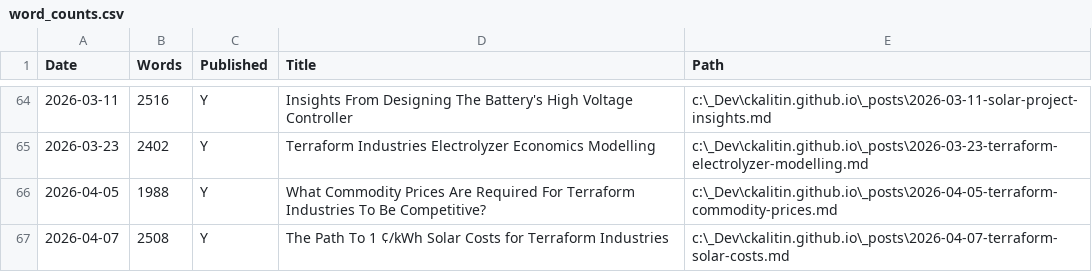
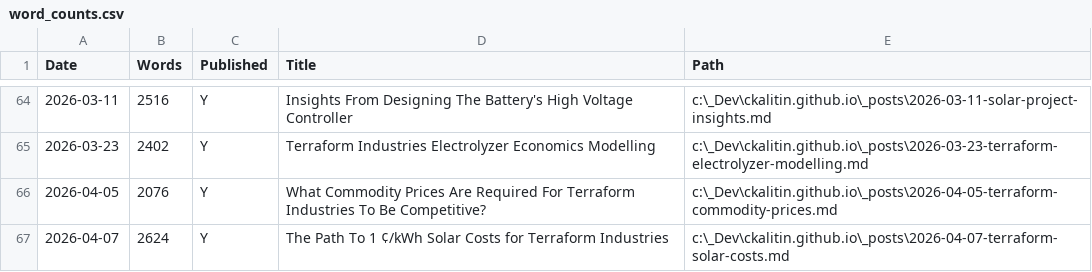
Before and after one commit to CKalitin/ckalitin.github.io, a CSV file: word_counts.csv, drawn as a sheet; only a part is shown, gaps mark what is left out.

```diff
--- a/word_counts.csv
+++ b/word_counts.csv
@@ -65,3 +65,3 @@ Date,Words,Published,Title,Path
 2026-03-23,2402,Y,Terraform Industries Electrolyzer Economics Modelling,c:\_Dev\ckalitin.github.io\_posts\2026-03-23-terraform-electrolyzer-modelling.md
-2026-04-05,1988,Y,What Commodity Prices Are Required For Terraform Industries To Be Competitive?,c:\_Dev\ckalitin.github.io\_posts\2026-04-05-terraform-commodity-prices.md
-2026-04-07,2508,Y,The Path To 1 ¢/kWh Solar Costs for Terraform Industries,c:\_Dev\ckalitin.github.io\_posts\2026-04-07-terraform-solar-costs.md
+2026-04-05,2076,Y,What Commodity Prices Are Required For Terraform Industries To Be Competitive?,c:\_Dev\ckalitin.github.io\_posts\2026-04-05-terraform-commodity-prices.md
+2026-04-07,2624,Y,The Path To 1 ¢/kWh Solar Costs for Terraform Industries,c:\_Dev\ckalitin.github.io\_posts\2026-04-07-terraform-solar-costs.md
```
Also changed, not shown: 2 other files.
